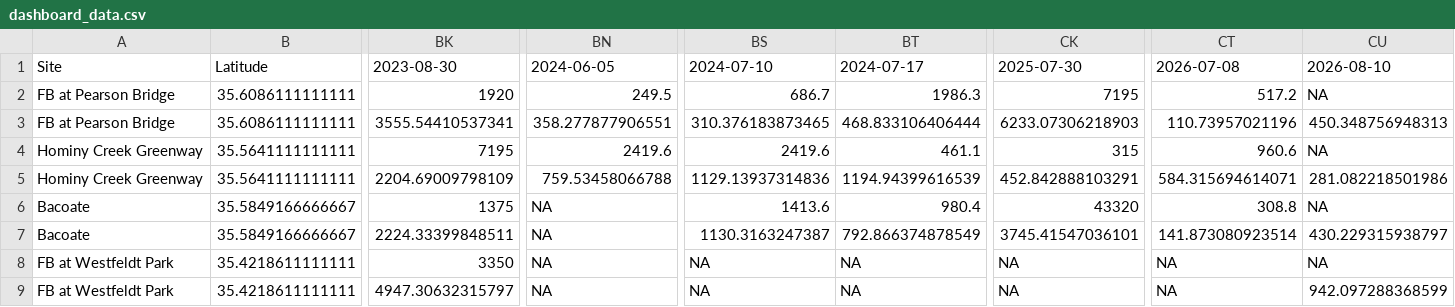
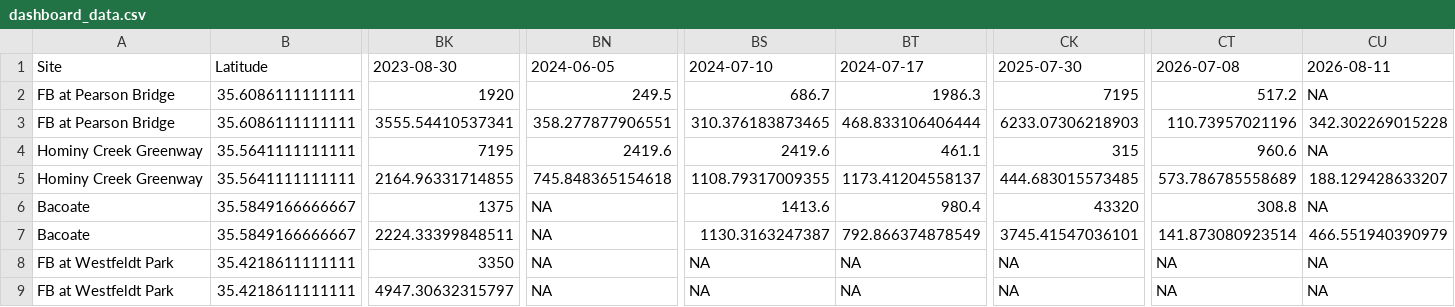
Before and after one commit to augustduncan/WWC-E-Coli-Regression, a CSV file: myapp/dashboard_data.csv, drawn as a sheet; only a part is shown, gaps mark what is left out; the diff names each change by its address in the sheet, - before the commit and + after, or states it on an @@ line.

Commit message:
automated update for today's dashboard data

```diff
--- a/myapp/dashboard_data.csv
+++ b/myapp/dashboard_data.csv
-CU1: 2026-08-10
+CU1: 2026-08-11
-CU3: 450.348756948313
+CU3: 342.302269015228
-BK5: 2204.69009798109
+BK5: 2164.96331714855
-BN5: 759.53458066788
+BN5: 745.848365154618
-BS5: 1129.13937314836
+BS5: 1108.79317009355
-BT5: 1194.94399616539
+BT5: 1173.41204558137
-CK5: 452.842888103291
+CK5: 444.683015573485
-CT5: 584.315694614071
+CT5: 573.786785558689
-CU5: 281.082218501986
+CU5: 188.129428633207
-CU7: 430.229315938797
+CU7: 466.551940390979
-CU9: 942.097288368599
+CU9: NA
```
